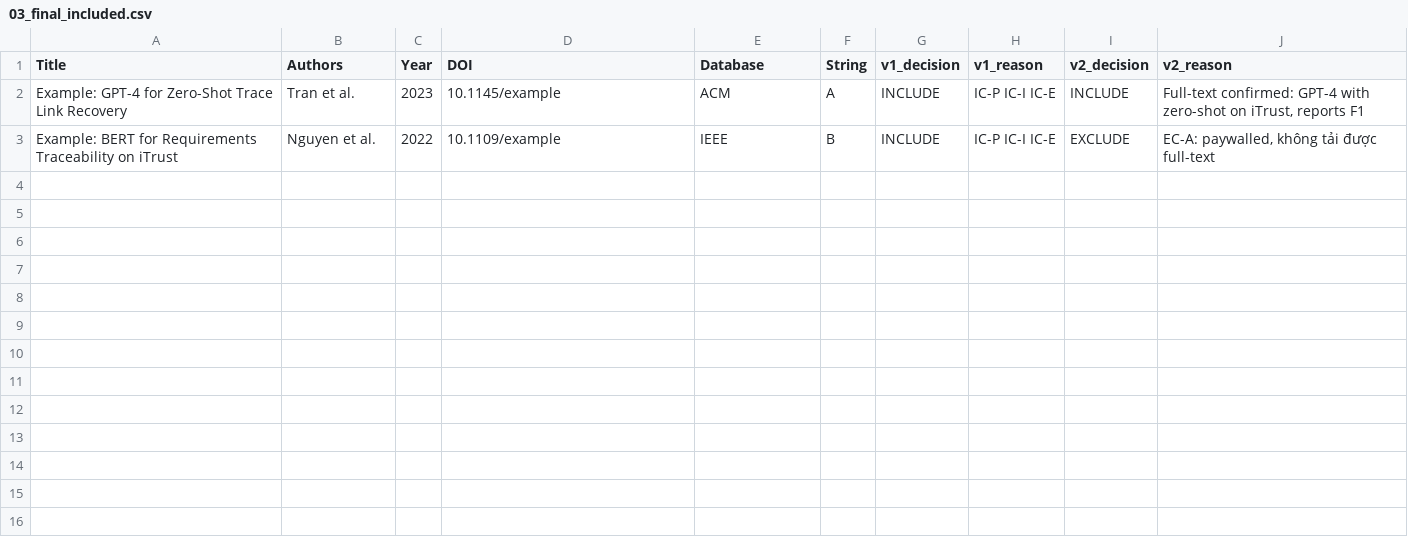
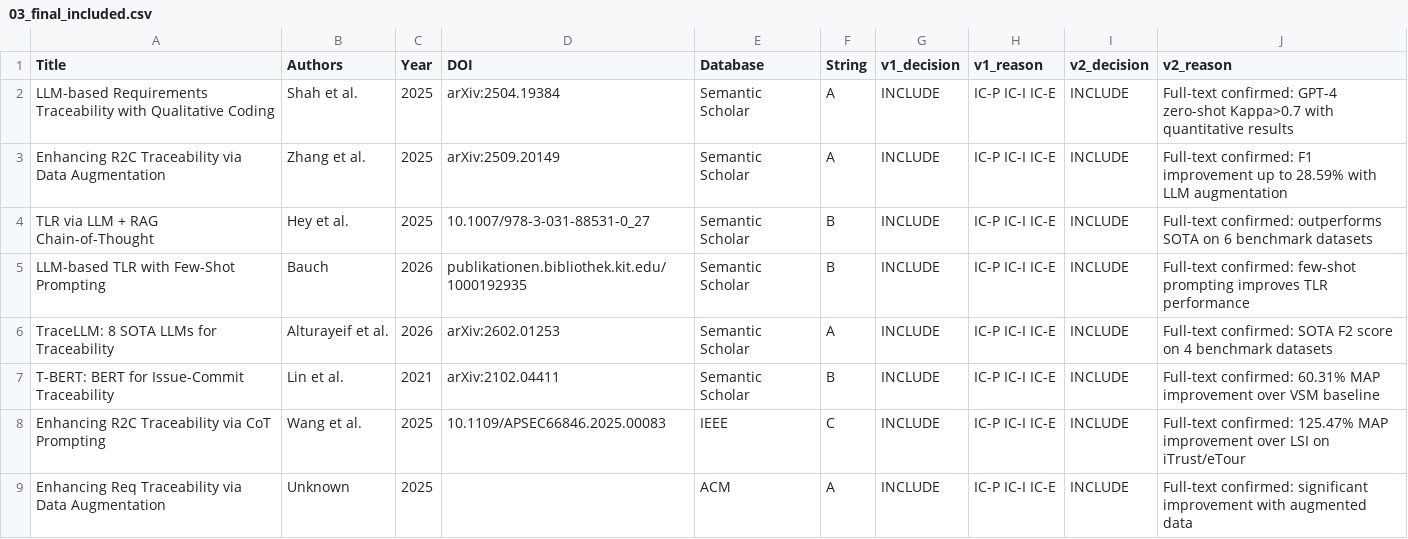
Before and after one commit to xuantusss/RT-SWR-000-Group6, a CSV file: nguyen-tran-thai-duy-anh/SLR/03_final_included.csv, drawn as a sheet.

Commit message:
Update 03_final_included.csv

```diff
--- a/nguyen-tran-thai-duy-anh/SLR/03_final_included.csv
+++ b/nguyen-tran-thai-duy-anh/SLR/03_final_included.csv
@@ -1,3 +1,9 @@
 Title,Authors,Year,DOI,Database,String,v1_decision,v1_reason,v2_decision,v2_reason
-"Example: GPT-4 for Zero-Shot Trace Link Recovery","Tran et al.",2023,"10.1145/example","ACM","A","INCLUDE","IC-P IC-I IC-E","INCLUDE","Full-text confirmed: GPT-4 with zero-shot on iTrust, reports F1"
-"Example: BERT for Requirements Traceability on iTrust","Nguyen et al.",2022,"10.1109/example","IEEE","B","INCLUDE","IC-P IC-I IC-E","EXCLUDE","EC-A: paywalled, không tải được full-text"
+"LLM-based Requirements Traceability with Qualitative Coding","Shah et al.",2025,arXiv:2504.19384,Semantic Scholar,A,INCLUDE,IC-P IC-I IC-E,INCLUDE,Full-text confirmed: GPT-4 zero-shot Kappa>0.7 with quantitative results
+"Enhancing R2C Traceability via Data Augmentation","Zhang et al.",2025,arXiv:2509.20149,Semantic Scholar,A,INCLUDE,IC-P IC-I IC-E,INCLUDE,Full-text confirmed: F1 improvement up to 28.59% with LLM augmentation
+"TLR via LLM + RAG Chain-of-Thought","Hey et al.",2025,10.1007/978-3-031-88531-0_27,Semantic Scholar,B,INCLUDE,IC-P IC-I IC-E,INCLUDE,Full-text confirmed: outperforms SOTA on 6 benchmark datasets
+"LLM-based TLR with Few-Shot Prompting","Bauch",2026,publikationen.bibliothek.kit.edu/1000192935,Semantic Scholar,B,INCLUDE,IC-P IC-I IC-E,INCLUDE,Full-text confirmed: few-shot prompting improves TLR performance
+"TraceLLM: 8 SOTA LLMs for Traceability","Alturayeif et al.",2026,arXiv:2602.01253,Semantic Scholar,A,INCLUDE,IC-P IC-I IC-E,INCLUDE,Full-text confirmed: SOTA F2 score on 4 benchmark datasets
+"T-BERT: BERT for Issue-Commit Traceability","Lin et al.",2021,arXiv:2102.04411,Semantic Scholar,B,INCLUDE,IC-P IC-I IC-E,INCLUDE,Full-text confirmed: 60.31% MAP improvement over VSM baseline
+"Enhancing R2C Traceability via CoT Prompting","Wang et al.",2025,10.1109/APSEC66846.2025.00083,IEEE,C,INCLUDE,IC-P IC-I IC-E,INCLUDE,Full-text confirmed: 125.47% MAP improvement over LSI on iTrust/eTour
+"Enhancing Req Traceability via Data Augmentation","Unknown",2025,,ACM,A,INCLUDE,IC-P IC-I IC-E,INCLUDE,Full-text confirmed: significant improvement with augmented data
```
